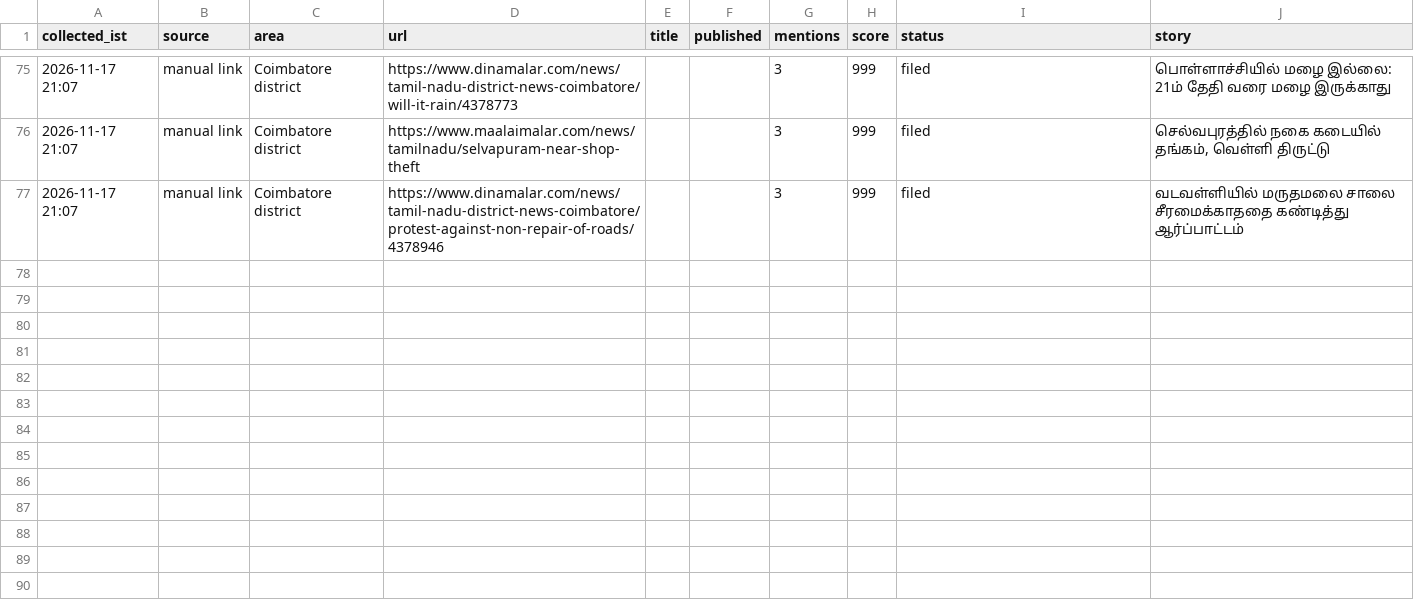
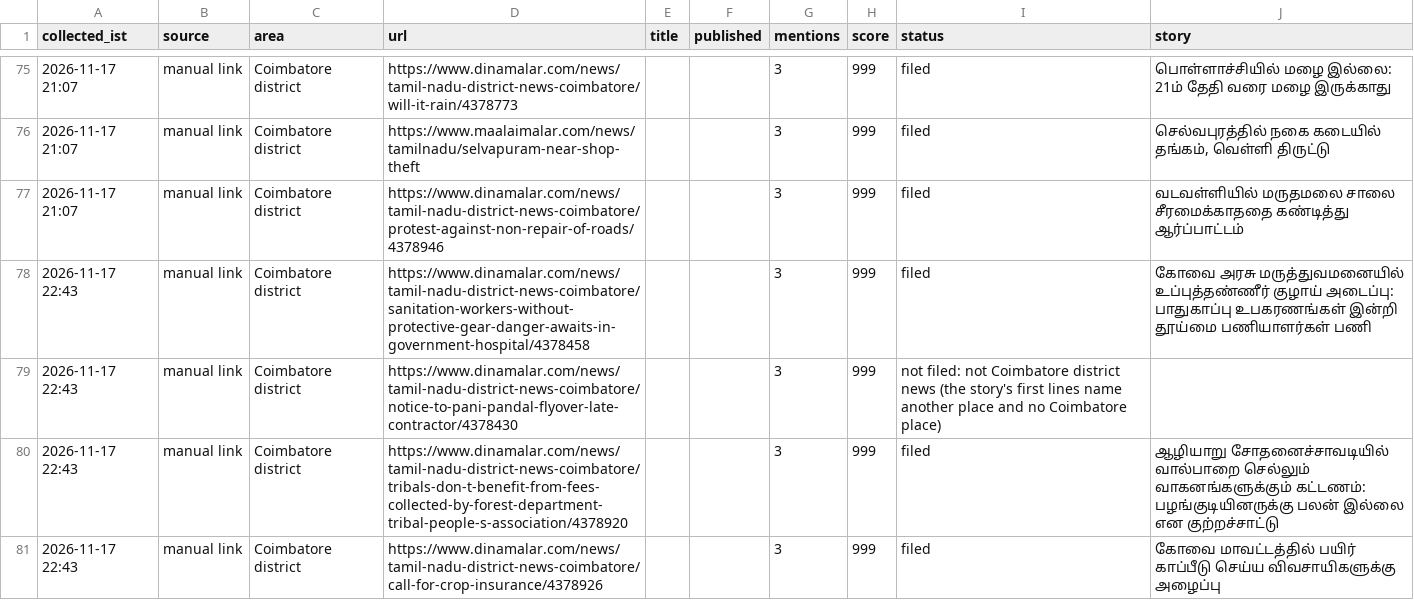
Before and after one commit to nithiyananthamQA/kovaiminnal-autopost, a CSV file: research_free/archive/2026-11.csv, drawn as a sheet; only a part is shown, gaps mark what is left out; the diff names each change by its address in the sheet, - before the commit and + after, or states it on an @@ line.

```diff
--- a/research_free/archive/2026-11.csv
+++ b/research_free/archive/2026-11.csv
+row 78: 2026-11-17 22:43 | manual link | Coimbatore district | https://www.dinamalar.com/news/tamil-nadu-district-news-coimbatore/sanitation-workers-without-protective-gear-danger-awaits-in-government-hospital/4378458 |  |  | 3 | 999 | filed | கோவை அரசு மருத்துவமனையில் உப்புத்தண்ணீர் குழாய் அடைப்பு: பாதுகாப்பு உபகரணங்கள் இன்றி தூய்மை பணியாளர்கள் பணி
+row 79: 2026-11-17 22:43 | manual link | Coimbatore district | https://www.dinamalar.com/news/tamil-nadu-district-news-coimbatore/notice-to-pani-pandal-flyover-late-contractor/4378430 |  |  | 3 | 999 | not filed: not Coimbatore district news (the story's first lines name another place and no Coimbatore place)
+row 80: 2026-11-17 22:43 | manual link | Coimbatore district | https://www.dinamalar.com/news/tamil-nadu-district-news-coimbatore/tribals-don-t-benefit-from-fees-collected-by-forest-department-tribal-people-s-association/4378920 |  |  | 3 | 999 | filed | ஆழியாறு சோதனைச்சாவடியில் வால்பாறை செல்லும் வாகனங்களுக்கும் கட்டணம்: பழங்குடியினருக்கு பலன் இல்லை என குற்றச்சாட்டு
+row 81: 2026-11-17 22:43 | manual link | Coimbatore district | https://www.dinamalar.com/news/tamil-nadu-district-news-coimbatore/call-for-crop-insurance/4378926 |  |  | 3 | 999 | filed | கோவை மாவட்டத்தில் பயிர் காப்பீடு செய்ய விவசாயிகளுக்கு அழைப்பு
```
Also changed, not shown: 7 other files.
